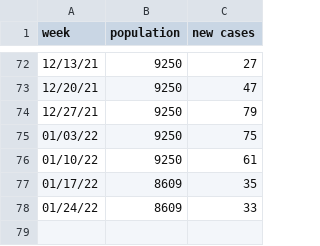
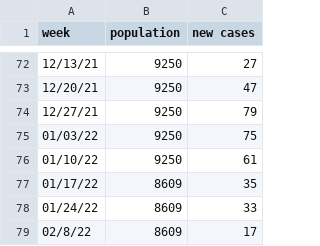
Before and after one commit to jeffThompson/DesigningWithData, a CSV file: Week03_TimeSeries-ClimateChange/Data/StevensCovidCases-FULL.csv, drawn as a sheet; only a part is shown, gaps mark what is left out.

Commit message:
Updated the data!

```diff
--- a/Week03_TimeSeries-ClimateChange/Data/StevensCovidCases-FULL.csv
+++ b/Week03_TimeSeries-ClimateChange/Data/StevensCovidCases-FULL.csv
@@ -78 +78,2 @@ week,population,new cases
 01/24/22,8609,33
+02/8/22,8609,17
```
Also changed, not shown: Week03_TimeSeries-ClimateChange/Data/StevensCovidCases-PARTIAL.csv.
